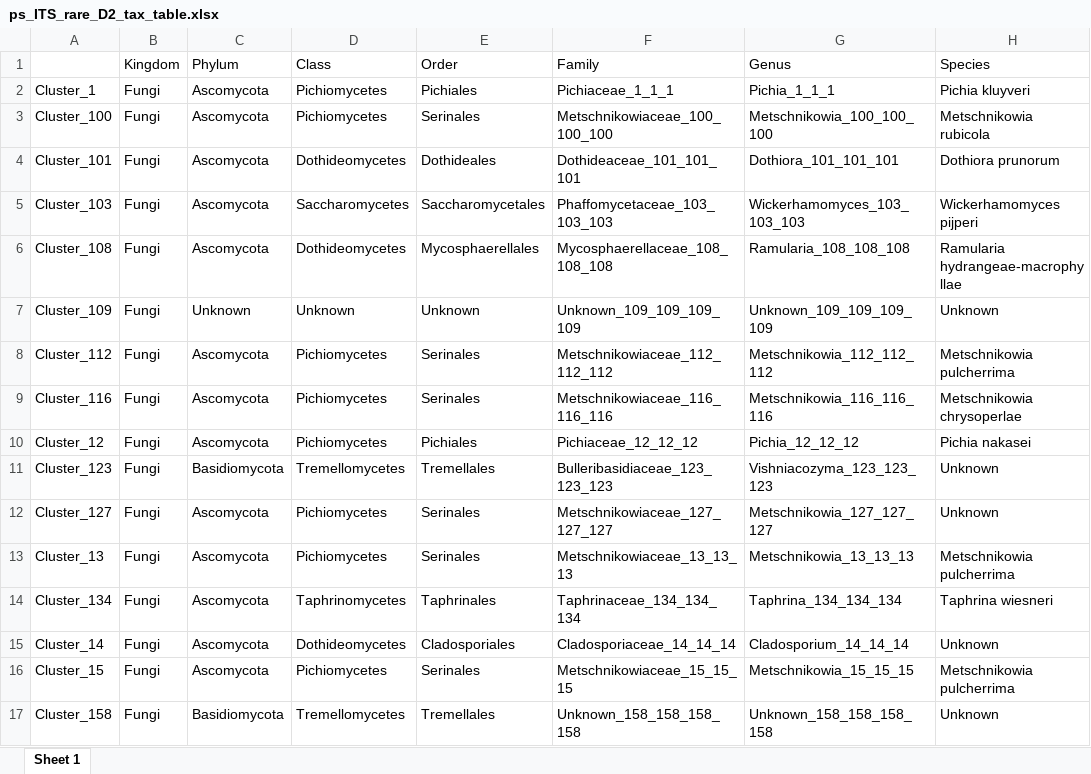
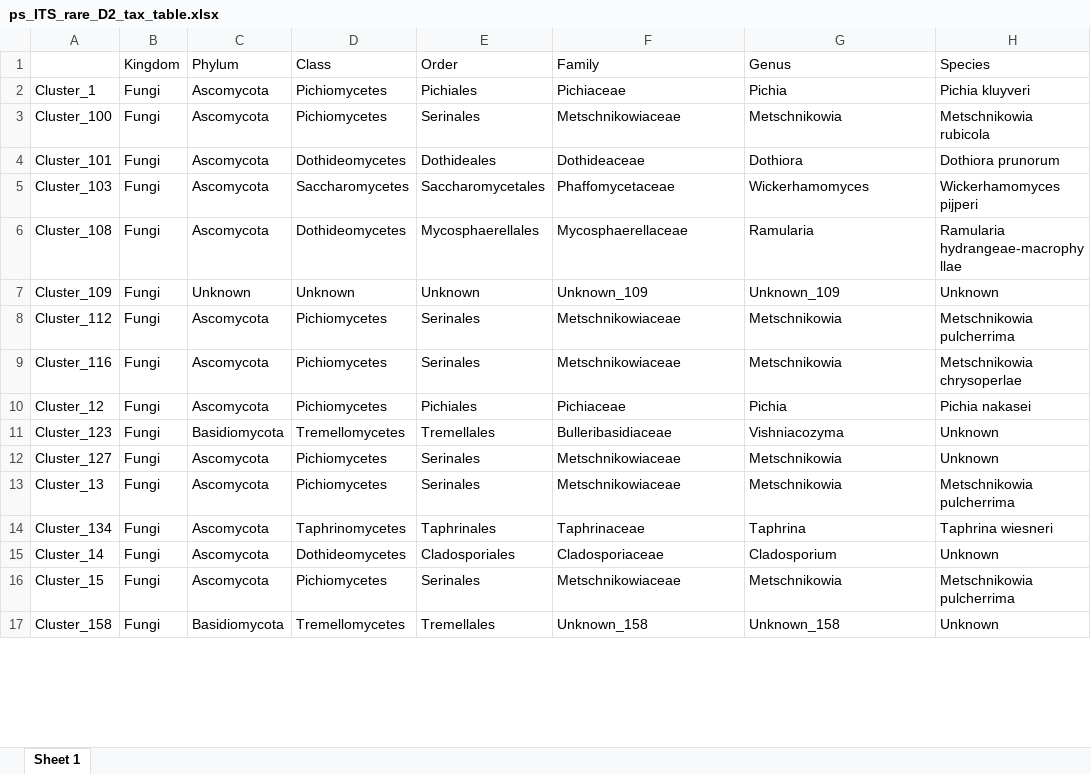
Before and after one commit to sidodq/Y2025.TransMicro2, an Excel workbook: data/derived_data/5_SBMclustering/Dataset_2/ps_ITS_rare_D2_tax_table.xlsx, sheet Sheet 1, drawn as a sheet; only a part is shown; values as stored, in another font and other column widths than the file's, no borders; the diff covers the shown part only; the diff names each change by its address in the sheet, - before the commit and + after, or states it on an @@ line.

Commit message:
:kiwi_fruit: LBM dataset 1 (clean datasets)

```diff
--- a/data/derived_data/5_SBMclustering/Dataset_2/ps_ITS_rare_D2_tax_table.xlsx (sheet Sheet 1)
+++ b/data/derived_data/5_SBMclustering/Dataset_2/ps_ITS_rare_D2_tax_table.xlsx (sheet Sheet 1)
-F2 (Family): Pichiaceae_1_1_1
+F2 (Family): Pichiaceae
-G2 (Genus): Pichia_1_1_1
+G2 (Genus): Pichia
-F3 (Family): Metschnikowiaceae_100_100_100
+F3 (Family): Metschnikowiaceae
-G3 (Genus): Metschnikowia_100_100_100
+G3 (Genus): Metschnikowia
-F4 (Family): Dothideaceae_101_101_101
+F4 (Family): Dothideaceae
-G4 (Genus): Dothiora_101_101_101
+G4 (Genus): Dothiora
-F5 (Family): Phaffomycetaceae_103_103_103
+F5 (Family): Phaffomycetaceae
-G5 (Genus): Wickerhamomyces_103_103_103
+G5 (Genus): Wickerhamomyces
-F6 (Family): Mycosphaerellaceae_108_108_108
+F6 (Family): Mycosphaerellaceae
-G6 (Genus): Ramularia_108_108_108
+G6 (Genus): Ramularia
-F7 (Family): Unknown_109_109_109_109
+F7 (Family): Unknown_109
-G7 (Genus): Unknown_109_109_109_109
+G7 (Genus): Unknown_109
-F8 (Family): Metschnikowiaceae_112_112_112
+F8 (Family): Metschnikowiaceae
-G8 (Genus): Metschnikowia_112_112_112
+G8 (Genus): Metschnikowia
-F9 (Family): Metschnikowiaceae_116_116_116
+F9 (Family): Metschnikowiaceae
-G9 (Genus): Metschnikowia_116_116_116
+G9 (Genus): Metschnikowia
-F10 (Family): Pichiaceae_12_12_12
+F10 (Family): Pichiaceae
-G10 (Genus): Pichia_12_12_12
+G10 (Genus): Pichia
-F11 (Family): Bulleribasidiaceae_123_123_123
+F11 (Family): Bulleribasidiaceae
-G11 (Genus): Vishniacozyma_123_123_123
+G11 (Genus): Vishniacozyma
-F12 (Family): Metschnikowiaceae_127_127_127
+F12 (Family): Metschnikowiaceae
-G12 (Genus): Metschnikowia_127_127_127
+G12 (Genus): Metschnikowia
-F13 (Family): Metschnikowiaceae_13_13_13
+F13 (Family): Metschnikowiaceae
-G13 (Genus): Metschnikowia_13_13_13
+G13 (Genus): Metschnikowia
-F14 (Family): Taphrinaceae_134_134_134
+F14 (Family): Taphrinaceae
-G14 (Genus): Taphrina_134_134_134
+G14 (Genus): Taphrina
-F15 (Family): Cladosporiaceae_14_14_14
+F15 (Family): Cladosporiaceae
-G15 (Genus): Cladosporium_14_14_14
+G15 (Genus): Cladosporium
-F16 (Family): Metschnikowiaceae_15_15_15
+F16 (Family): Metschnikowiaceae
-G16 (Genus): Metschnikowia_15_15_15
+G16 (Genus): Metschnikowia
-F17 (Family): Unknown_158_158_158_158
+F17 (Family): Unknown_158
-G17 (Genus): Unknown_158_158_158_158
+G17 (Genus): Unknown_158
```
Also changed, not shown: 243 edited cells elsewhere in this sheet, data/derived_data/5_SBMclustering/Dataset_1/ps_16S_rare_expe_D1_mtd_table.xlsx, data/derived_data/5_SBMclustering/Dataset_1/ps_16S_rare_expe_D1_otu_table.xlsx, 24 other files.
